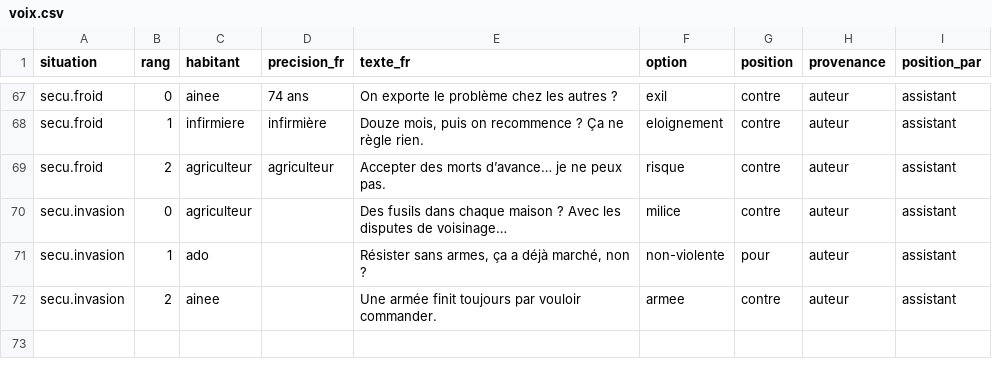
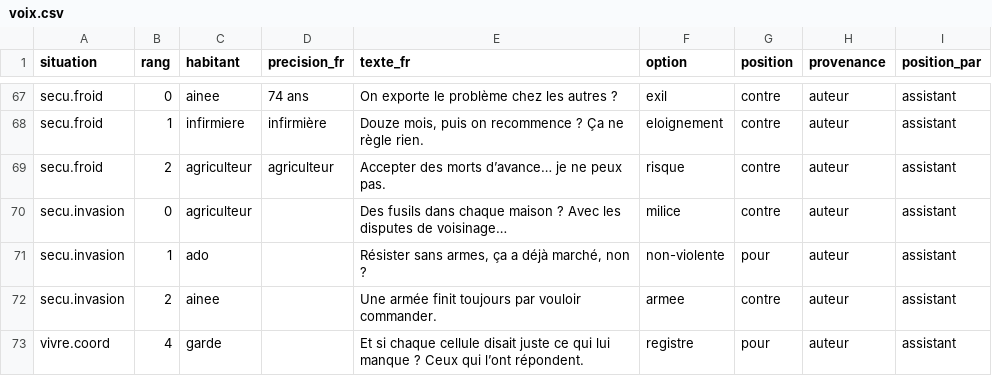
Before and after one commit to labo-de-la-bande/labo-de-la-bande.github.io, a CSV file: data/jeu/voix.csv, drawn as a sheet; only a part is shown, gaps mark what is left out.

```diff
--- a/data/jeu/voix.csv
+++ b/data/jeu/voix.csv
@@ -72 +72,2 @@ secu.invasion,1,ado,,"Résister sans armes, ça a déjà marché, non ?",non-vio
 secu.invasion,2,ainee,,Une armée finit toujours par vouloir commander.,armee,contre,auteur,assistant
+vivre.coord,4,garde,,"Et si chaque cellule disait juste ce qui lui manque ? Ceux qui l’ont répondent.",registre,pour,auteur,assistant
```
Also changed, not shown: data/jeu/repliques.csv, data/liens.csv, 8 other files.
